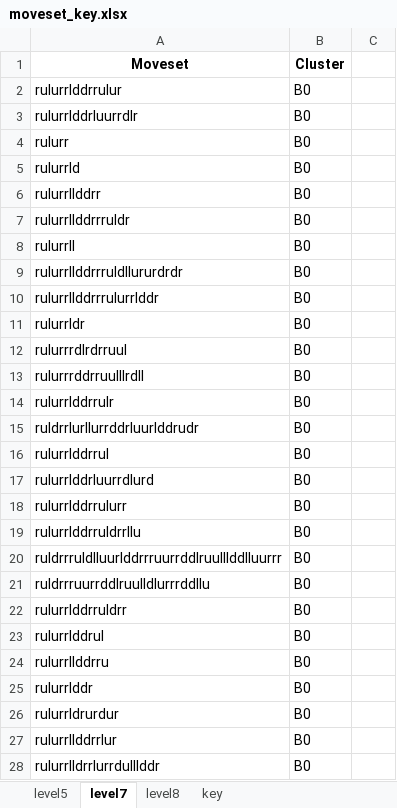
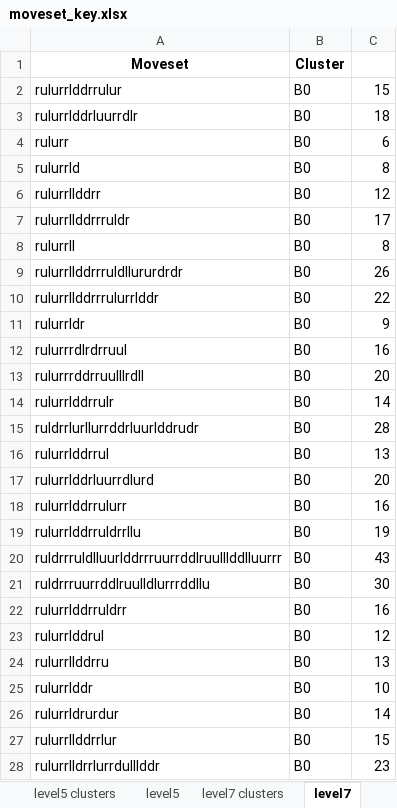
Before and after one commit to lbluefishl/Sokoban, an Excel workbook: moveset_key.xlsx, sheet level7, drawn as a sheet; only a part is shown; values as stored, in another font and other column widths than the file's, no borders; the diff covers the shown part only; the diff names each change by its address in the sheet, - before the commit and + after, or states it on an @@ line.

```diff
--- a/moveset_key.xlsx (sheet level7)
+++ b/moveset_key.xlsx (sheet level7)
+sheet tab: level5 clusters
+sheet tab: level7 clusters
-C2: (empty)
+C2: 15
-C3: (empty)
+C3: 18
-C4: (empty)
+C4: 6
-C5: (empty)
+C5: 8
-C6: (empty)
+C6: 12
-C7: (empty)
+C7: 17
-C8: (empty)
+C8: 8
-C9: (empty)
+C9: 26
-C10: (empty)
+C10: 22
-C11: (empty)
+C11: 9
-C12: (empty)
+C12: 16
-C13: (empty)
+C13: 20
-C14: (empty)
+C14: 14
-C15: (empty)
+C15: 28
-C16: (empty)
+C16: 13
-C17: (empty)
+C17: 20
-C18: (empty)
+C18: 16
-C19: (empty)
+C19: 19
-C20: (empty)
+C20: 43
-C21: (empty)
+C21: 30
-C22: (empty)
+C22: 16
-C23: (empty)
+C23: 12
-C24: (empty)
+C24: 13
-C25: (empty)
+C25: 10
-C26: (empty)
+C26: 14
-C27: (empty)
+C27: 15
-C28: (empty)
+C28: 23
```
Also changed, not shown: 698 edited cells elsewhere in this sheet, sheet level5, sheet level8, 2 other files.
